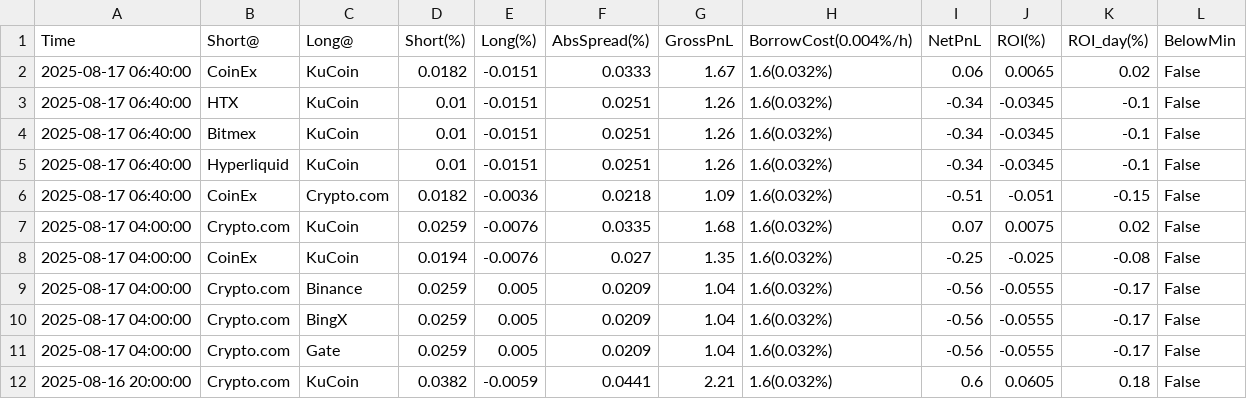
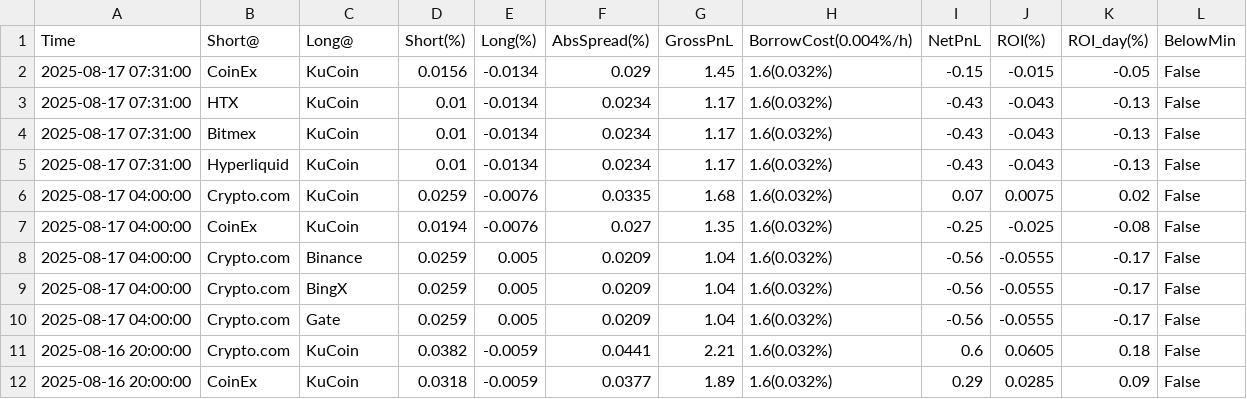
Before and after one commit to aerist123/funding-data, a CSV file: public/data/arb_candidates_OM.csv, drawn as a sheet; only a part is shown; the shorter side is filled out with more unchanged rows.

```diff
--- a/public/data/arb_candidates_OM.csv
+++ b/public/data/arb_candidates_OM.csv
@@ -1,7 +1,6 @@
 Time,Short@,Long@,Short(%),Long(%),AbsSpread(%),GrossPnL,BorrowCost(0.004%/h),NetPnL,ROI(%),ROI_day(%),BelowMin
-2025-08-17 06:40:00,CoinEx,KuCoin,0.0182,-0.0151,0.0333,1.67,1.6(0.032%),0.06,0.0065,0.02,False
-2025-08-17 06:40:00,HTX,KuCoin,0.01,-0.0151,0.0251,1.26,1.6(0.032%),-0.34,-0.0345,-0.1,False
-2025-08-17 06:40:00,Bitmex,KuCoin,0.01,-0.0151,0.0251,1.26,1.6(0.032%),-0.34,-0.0345,-0.1,False
-2025-08-17 06:40:00,Hyperliquid,KuCoin,0.01,-0.0151,0.0251,1.26,1.6(0.032%),-0.34,-0.0345,-0.1,False
-2025-08-17 06:40:00,CoinEx,Crypto.com,0.0182,-0.0036,0.0218,1.09,1.6(0.032%),-0.51,-0.051,-0.15,False
+2025-08-17 07:31:00,CoinEx,KuCoin,0.0156,-0.0134,0.029,1.45,1.6(0.032%),-0.15,-0.015,-0.05,False
+2025-08-17 07:31:00,HTX,KuCoin,0.01,-0.0134,0.0234,1.17,1.6(0.032%),-0.43,-0.043,-0.13,False
+2025-08-17 07:31:00,Bitmex,KuCoin,0.01,-0.0134,0.0234,1.17,1.6(0.032%),-0.43,-0.043,-0.13,False
+2025-08-17 07:31:00,Hyperliquid,KuCoin,0.01,-0.0134,0.0234,1.17,1.6(0.032%),-0.43,-0.043,-0.13,False
 2025-08-17 04:00:00,Crypto.com,KuCoin,0.0259,-0.0076,0.0335,1.68,1.6(0.032%),0.07,0.0075,0.02,False
```
Also changed, not shown: public/data/arb_candidates_MAGIC.csv, public/data/arb_candidates_MOVE.csv, 18 other files.
